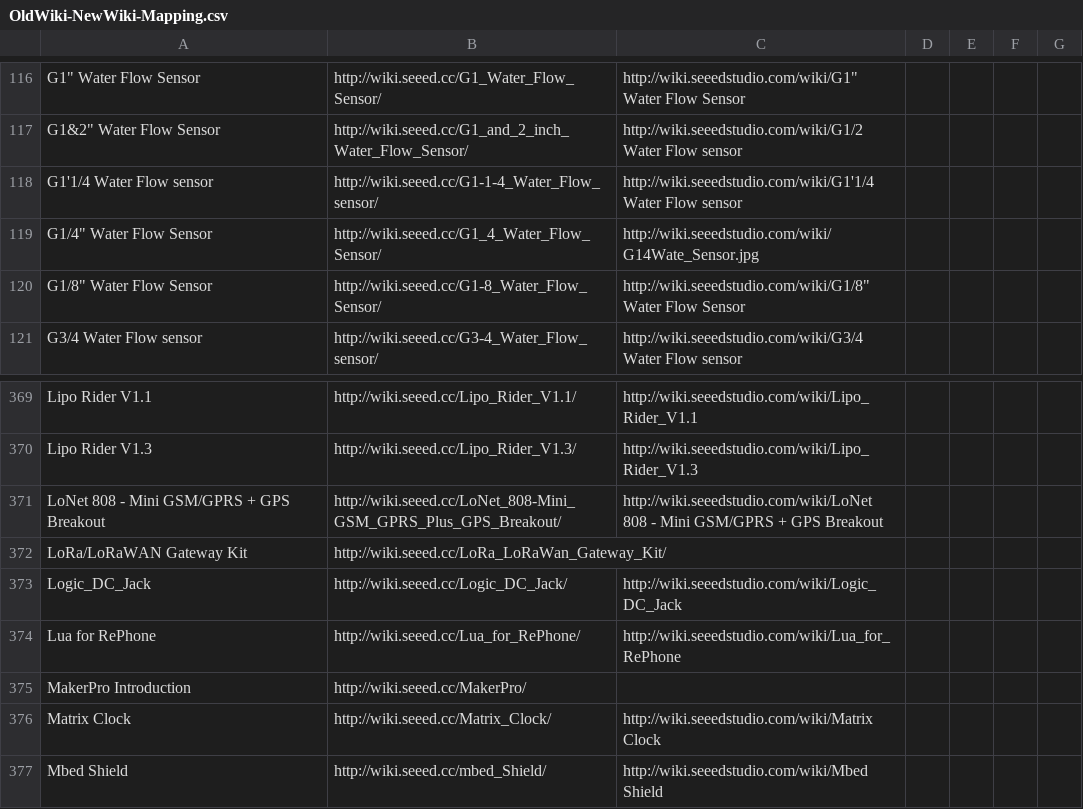
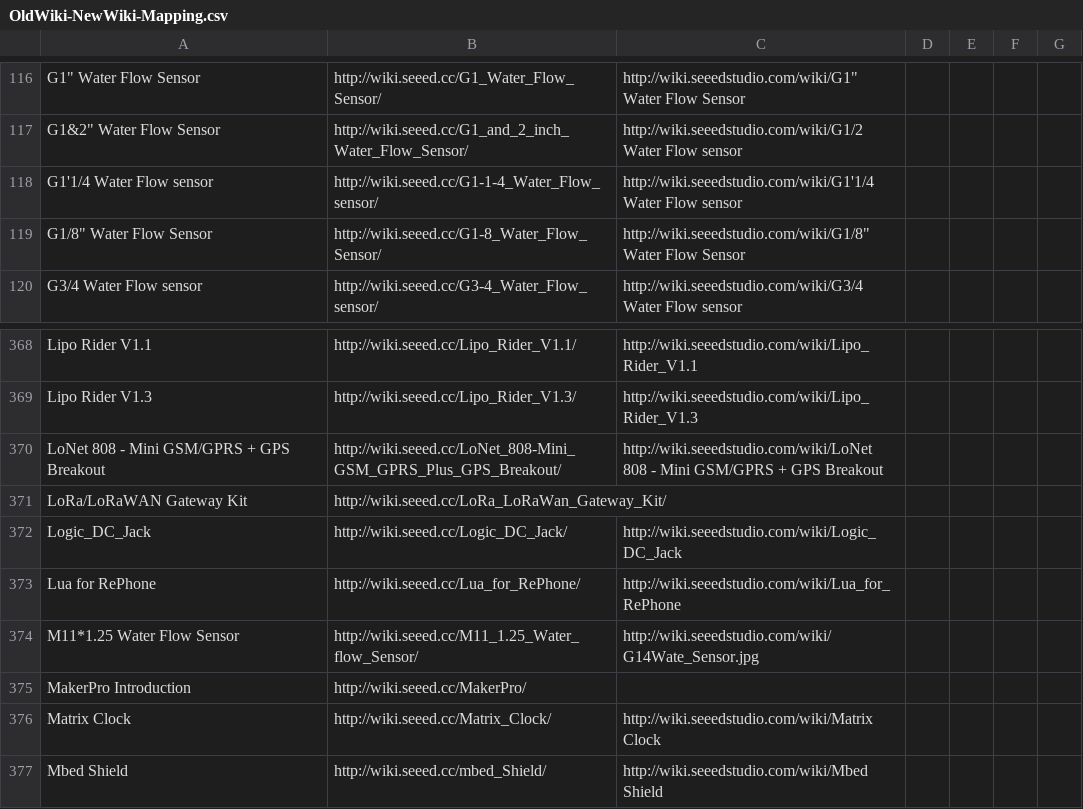
Before and after one commit to SeeedDocument/Seeed-WiKi, a CSV file: OldWiki-NewWiki-Mapping.csv, drawn as a sheet; only a part is shown, gaps mark what is left out; removed rows and columns are numbered as before the commit, all else as after; the diff names each change by its address in the sheet, - before the commit and + after, or states it on an @@ line.

```diff
--- a/OldWiki-NewWiki-Mapping.csv
+++ b/OldWiki-NewWiki-Mapping.csv
-row 119: G1/4" Water Flow Sensor | http://wiki.seeed.cc/G1_4_Water_Flow_Sensor/ | http://wiki.seeedstudio.com/wiki/G14Wate_Sensor.jpg
+row 374: M11*1.25 Water Flow Sensor | http://wiki.seeed.cc/M11_1.25_Water_flow_Sensor/ | http://wiki.seeedstudio.com/wiki/G14Wate_Sensor.jpg
```
Also changed, not shown: 8 other files.
